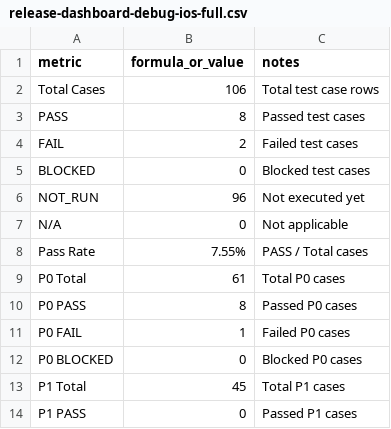
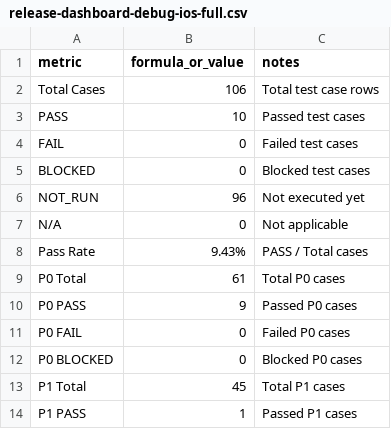
Before and after one commit to phamhungptithcm/gia-pha, a CSV file: mobile/befam/artifacts/release-dashboard-debug-ios-full.csv, drawn as a sheet.

```diff
--- a/mobile/befam/artifacts/release-dashboard-debug-ios-full.csv
+++ b/mobile/befam/artifacts/release-dashboard-debug-ios-full.csv
@@ -2,4 +2,4 @@
 Total Cases,106,Total test case rows
-PASS,8,Passed test cases
-FAIL,2,Failed test cases
+PASS,10,Passed test cases
+FAIL,0,Failed test cases
 BLOCKED,0,Blocked test cases
@@ -7,8 +7,8 @@ NOT_RUN,96,Not executed yet
 N/A,0,Not applicable
-Pass Rate,7.55%,PASS / Total cases
+Pass Rate,9.43%,PASS / Total cases
 P0 Total,61,Total P0 cases
-P0 PASS,8,Passed P0 cases
-P0 FAIL,1,Failed P0 cases
+P0 PASS,9,Passed P0 cases
+P0 FAIL,0,Failed P0 cases
 P0 BLOCKED,0,Blocked P0 cases
 P1 Total,45,Total P1 cases
-P1 PASS,0,Passed P1 cases
+P1 PASS,1,Passed P1 cases
```
Also changed, not shown: mobile/befam/artifacts/release-execution-debug-ios-full.csv, 17 other files.
